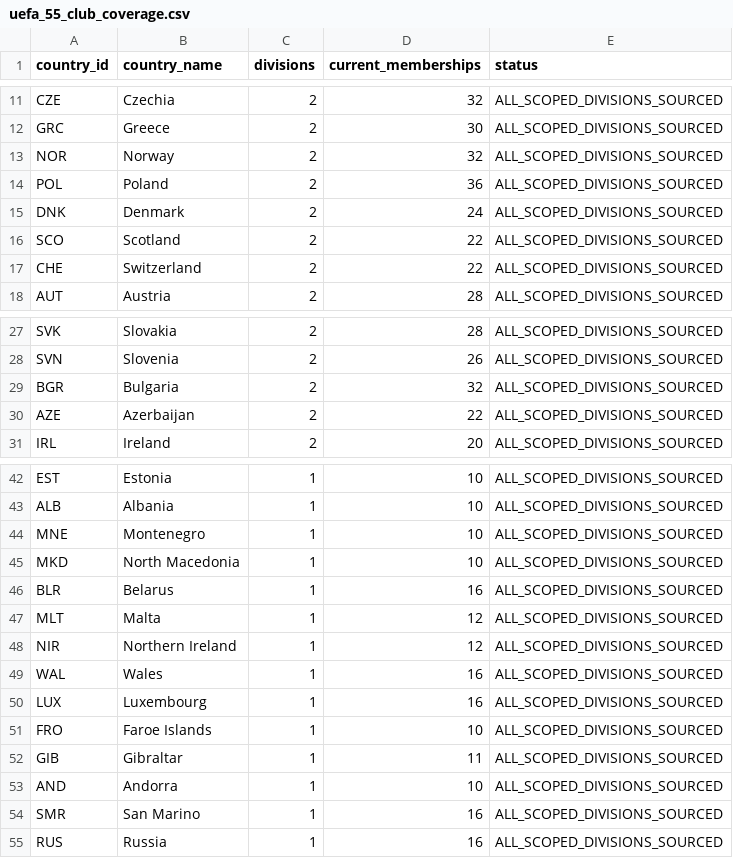
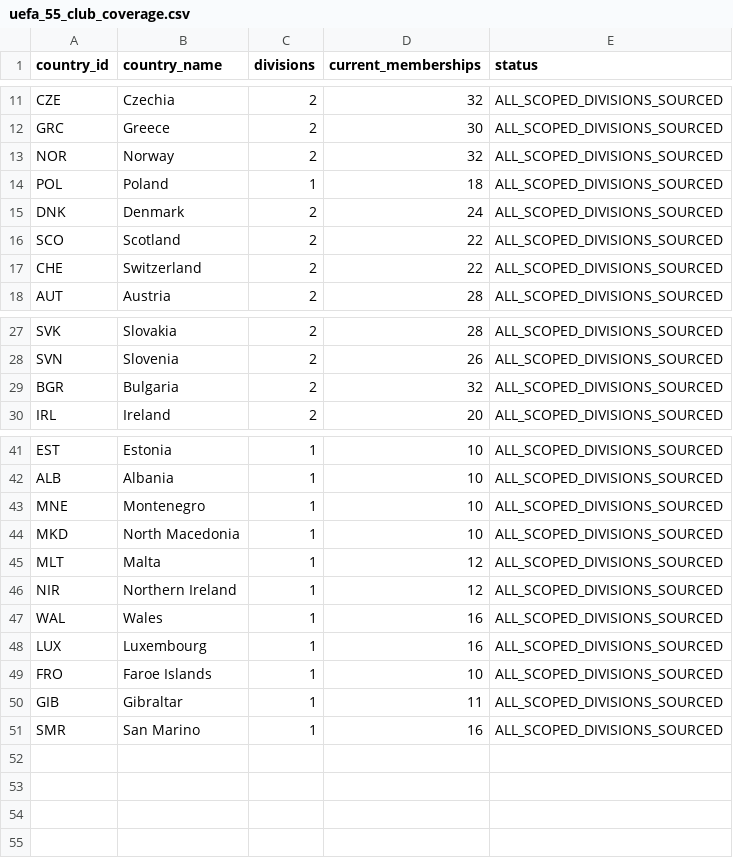
Before and after one commit to meepo1150-code/football-odds-scanner, a CSV file: data/master/uefa_55_club_coverage.csv, drawn as a sheet; only a part is shown, gaps mark what is left out.

```diff
--- a/data/master/uefa_55_club_coverage.csv
+++ b/data/master/uefa_55_club_coverage.csv
@@ -13,3 +13,3 @@ GRC,Greece,2,30,ALL_SCOPED_DIVISIONS_SOURCED
 NOR,Norway,2,32,ALL_SCOPED_DIVISIONS_SOURCED
-POL,Poland,2,36,ALL_SCOPED_DIVISIONS_SOURCED
+POL,Poland,1,18,ALL_SCOPED_DIVISIONS_SOURCED
 DNK,Denmark,2,24,ALL_SCOPED_DIVISIONS_SOURCED
@@ -29,3 +29,2 @@ SVN,Slovenia,2,26,ALL_SCOPED_DIVISIONS_SOURCED
 BGR,Bulgaria,2,32,ALL_SCOPED_DIVISIONS_SOURCED
-AZE,Azerbaijan,2,22,ALL_SCOPED_DIVISIONS_SOURCED
 IRL,Ireland,2,20,ALL_SCOPED_DIVISIONS_SOURCED
@@ -45,3 +44,2 @@ MNE,Montenegro,1,10,ALL_SCOPED_DIVISIONS_SOURCED
 MKD,North Macedonia,1,10,ALL_SCOPED_DIVISIONS_SOURCED
-BLR,Belarus,1,16,ALL_SCOPED_DIVISIONS_SOURCED
 MLT,Malta,1,12,ALL_SCOPED_DIVISIONS_SOURCED
@@ -52,4 +50,2 @@ FRO,Faroe Islands,1,10,ALL_SCOPED_DIVISIONS_SOURCED
 GIB,Gibraltar,1,11,ALL_SCOPED_DIVISIONS_SOURCED
-AND,Andorra,1,10,ALL_SCOPED_DIVISIONS_SOURCED
 SMR,San Marino,1,16,ALL_SCOPED_DIVISIONS_SOURCED
-RUS,Russia,1,16,ALL_SCOPED_DIVISIONS_SOURCED
```
Also changed, not shown: data/master/memberships.csv, data/master/uefa_55_division_scope.csv, 20 other files.
